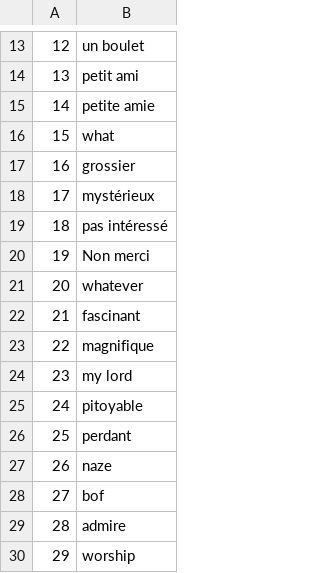
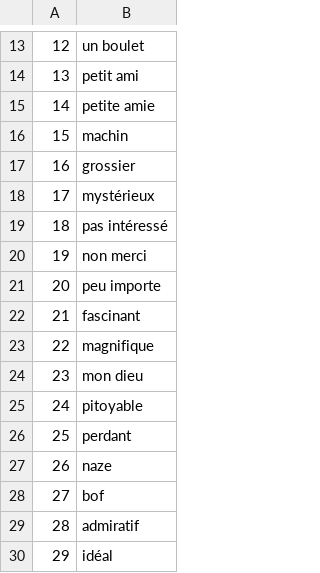
Before and after one commit to justusgamelab2016/LW-translation, a CSV file: language/fr/SocialDisplayType.csv, drawn as a sheet; only a part is shown, gaps mark what is left out.

Commit message:
Update SocialDisplayType.csv

```diff
--- a/language/fr/SocialDisplayType.csv
+++ b/language/fr/SocialDisplayType.csv
@@ -15,3 +15,3 @@
 14,petite amie
-15,what
+15,machin
 16,grossier
@@ -19,7 +19,7 @@
 18,pas intéressé
-19,Non merci
-20,whatever
+19,non merci
+20,peu importe
 21,fascinant
 22,magnifique
-23,my lord
+23,mon dieu
 24,pitoyable
@@ -28,3 +28,3 @@
 27,bof
-28,admire
-29,worship
+28,admiratif
+29,idéal
```
